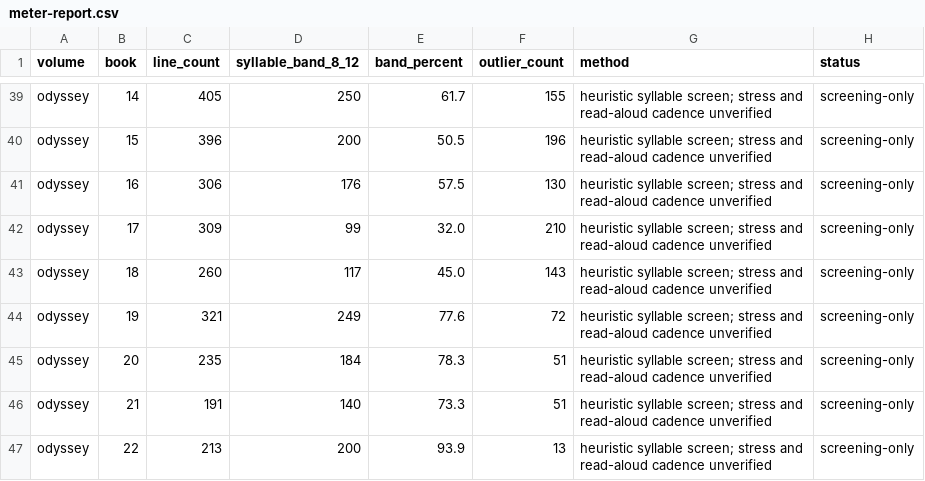
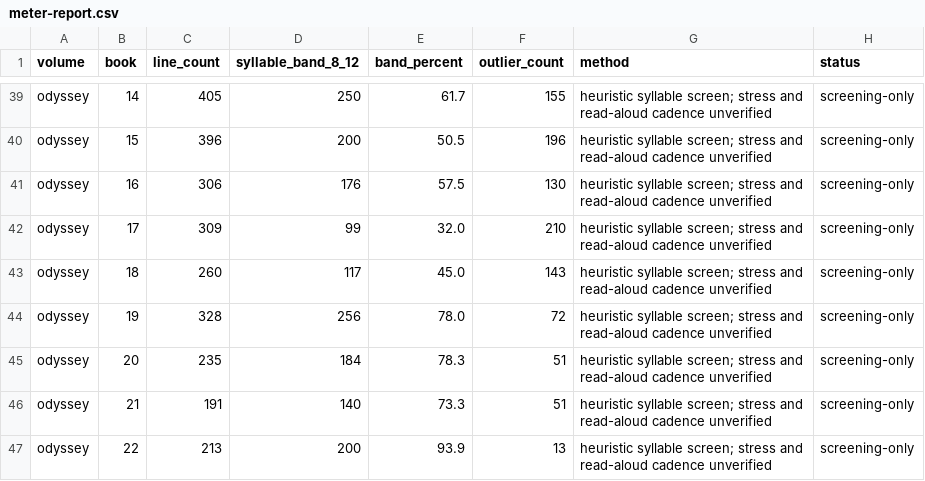
Before and after one commit to CastaliaInstitute/inq-homer-blake, a CSV file: text/meter-report.csv, drawn as a sheet; only a part is shown, gaps mark what is left out.

```diff
--- a/text/meter-report.csv
+++ b/text/meter-report.csv
@@ -43,3 +43,3 @@ odyssey,17,309,99,32.0,210,heuristic syllable screen; stress and read-aloud cade
 odyssey,18,260,117,45.0,143,heuristic syllable screen; stress and read-aloud cadence unverified,screening-only
-odyssey,19,321,249,77.6,72,heuristic syllable screen; stress and read-aloud cadence unverified,screening-only
+odyssey,19,328,256,78.0,72,heuristic syllable screen; stress and read-aloud cadence unverified,screening-only
 odyssey,20,235,184,78.3,51,heuristic syllable screen; stress and read-aloud cadence unverified,screening-only
```
Also changed, not shown: text/meter-outliers.csv, 1 other file.
